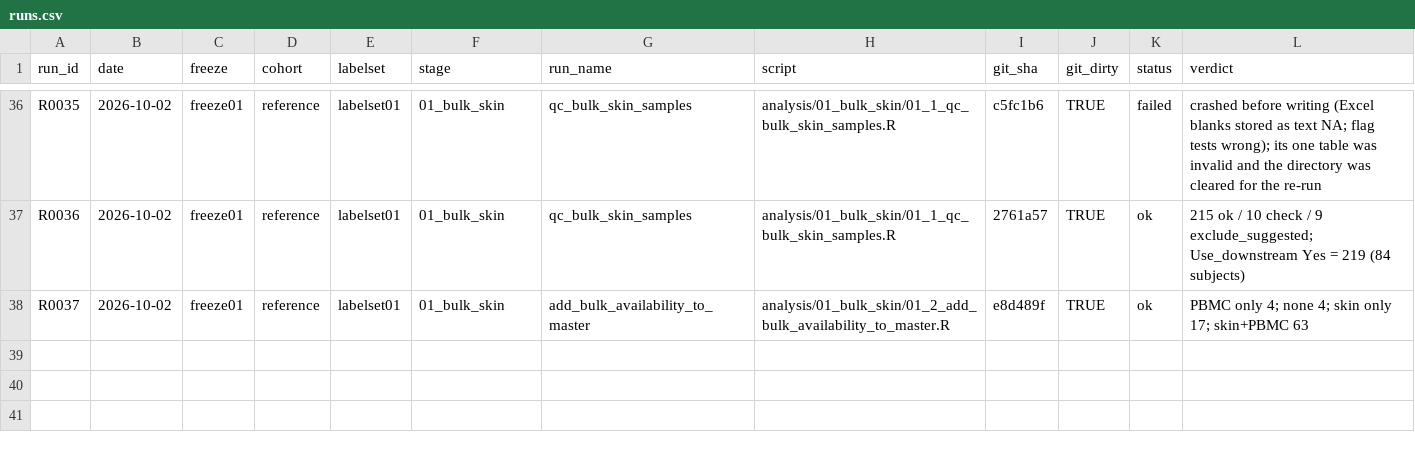
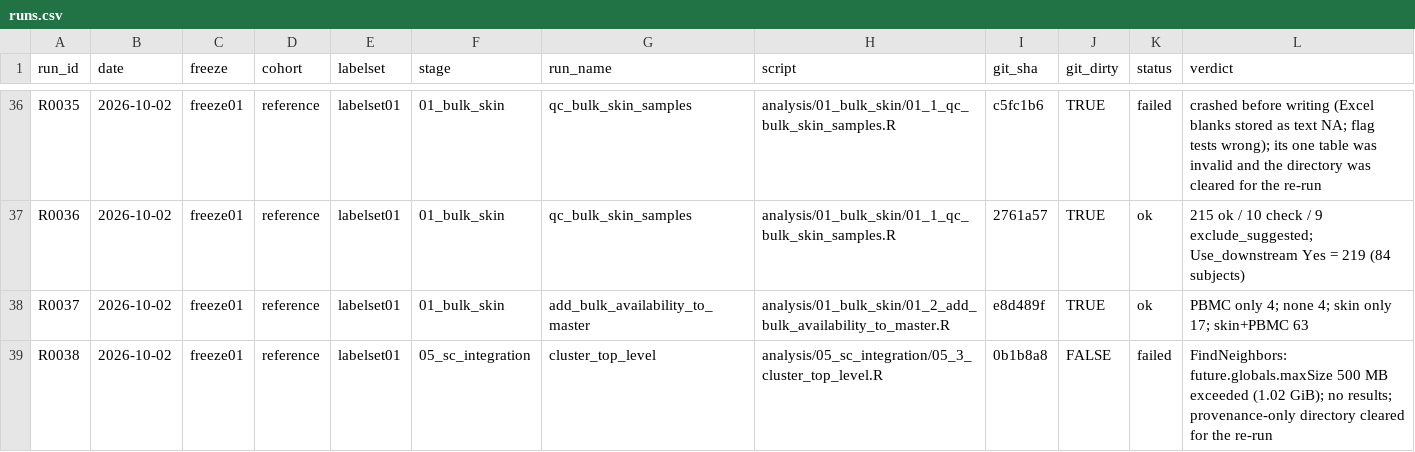
Before and after one commit to rezvanparvizi/asset-skin-natural-history, a CSV file: docs/runs.csv, drawn as a sheet; only a part is shown, gaps mark what is left out; the diff names each change by its address in the sheet, - before the commit and + after, or states it on an @@ line.

```diff
--- a/docs/runs.csv
+++ b/docs/runs.csv
+row 39: R0038 | 2026-10-02 | freeze01 | reference | labelset01 | 05_sc_integration | cluster_top_level | analysis/05_sc_integration/05_3_cluster_top_level.R | 0b1b8a8 | FALSE | failed | FindNeighbors: future.globals.maxSize 500 MB exceeded (1.02 GiB); no results; provenance-only directory cleared for the re-run
```
Also changed, not shown: 1 other file.
